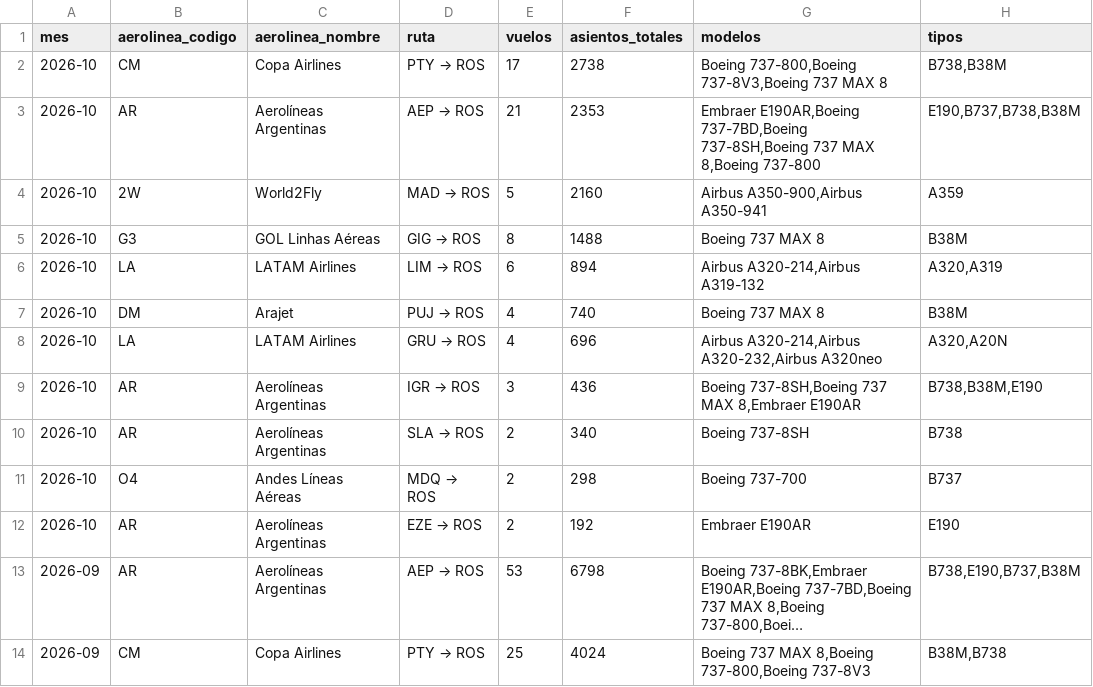
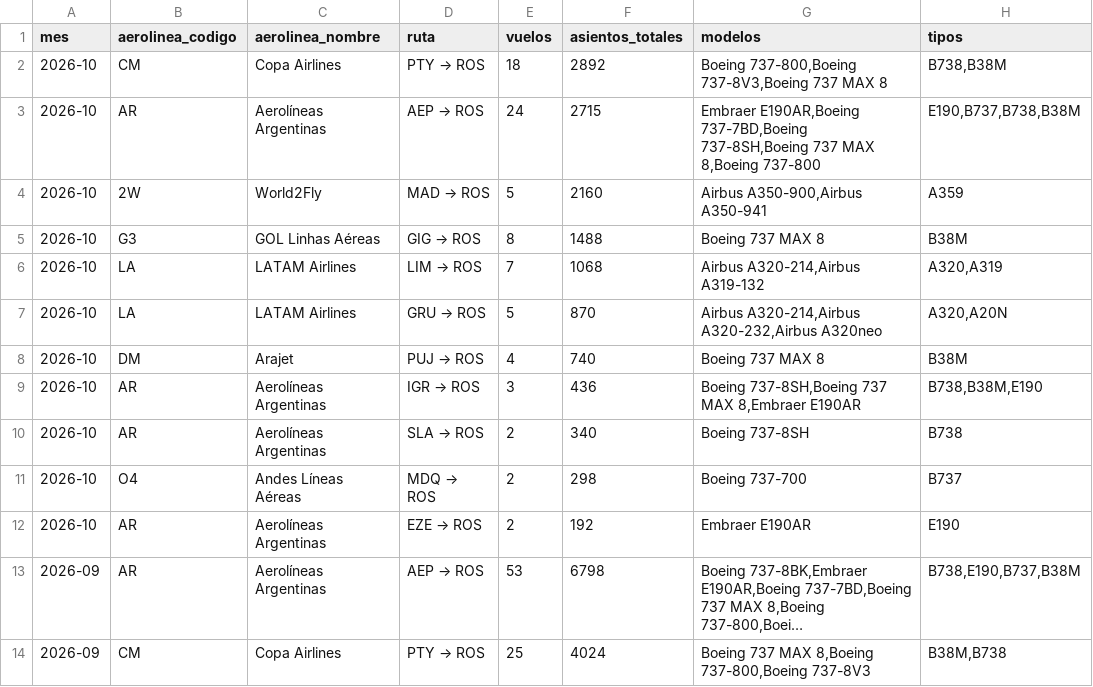
Before and after one commit to arqderman-tech/aeroros, a CSV file: reporte_asientos_mes_aero_ruta.csv, drawn as a sheet; only a part is shown; long unchanged cells end in ….

```diff
--- a/reporte_asientos_mes_aero_ruta.csv
+++ b/reporte_asientos_mes_aero_ruta.csv
@@ -1,9 +1,9 @@
 mes,aerolinea_codigo,aerolinea_nombre,ruta,vuelos,asientos_totales,modelos,tipos
-2026-10,CM,Copa Airlines,PTY → ROS,17,2738,"Boeing 737-800,Boeing 737-8V3,Boeing 737 MAX 8","B738,B38M"
-2026-10,AR,Aerolíneas Argentinas,AEP → ROS,21,2353,"Embraer E190AR,Boeing 737-7BD,Boeing 737-8SH,Boeing 737 MAX 8,Boeing 737-800","E190,B737,B738,B38M"
+2026-10,CM,Copa Airlines,PTY → ROS,18,2892,"Boeing 737-800,Boeing 737-8V3,Boeing 737 MAX 8","B738,B38M"
+2026-10,AR,Aerolíneas Argentinas,AEP → ROS,24,2715,"Embraer E190AR,Boeing 737-7BD,Boeing 737-8SH,Boeing 737 MAX 8,Boeing 737-800","E190,B737,B738,B38M"
 2026-10,2W,World2Fly,MAD → ROS,5,2160,"Airbus A350-900,Airbus A350-941",A359
 2026-10,G3,GOL Linhas Aéreas,GIG → ROS,8,1488,Boeing 737 MAX 8,B38M
-2026-10,LA,LATAM Airlines,LIM → ROS,6,894,"Airbus A320-214,Airbus A319-132","A320,A319"
+2026-10,LA,LATAM Airlines,LIM → ROS,7,1068,"Airbus A320-214,Airbus A319-132","A320,A319"
+2026-10,LA,LATAM Airlines,GRU → ROS,5,870,"Airbus A320-214,Airbus A320-232,Airbus A320neo","A320,A20N"
 2026-10,DM,Arajet,PUJ → ROS,4,740,Boeing 737 MAX 8,B38M
-2026-10,LA,LATAM Airlines,GRU → ROS,4,696,"Airbus A320-214,Airbus A320-232,Airbus A320neo","A320,A20N"
 2026-10,AR,Aerolíneas Argentinas,IGR → ROS,3,436,"Boeing 737-8SH,Boeing 737 MAX 8,Embraer E190AR","B738,B38M,E190"
```
Also changed, not shown: reporte_asientos_aerolinea.csv, reporte_asientos_ruta.csv, 6 other files.
